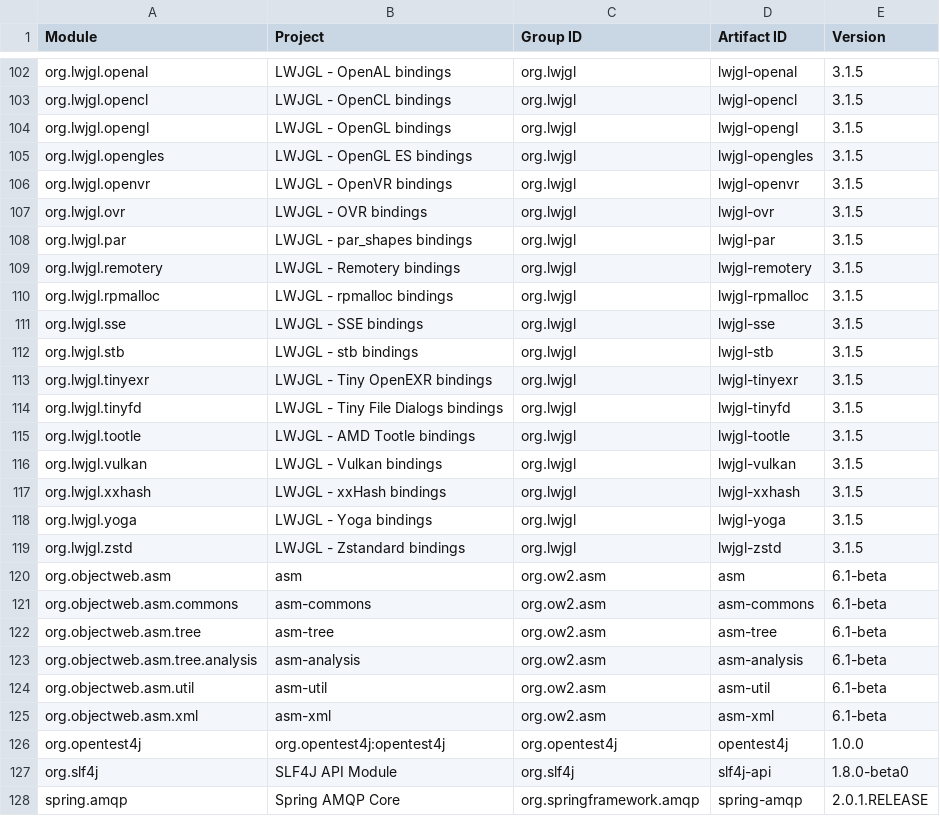
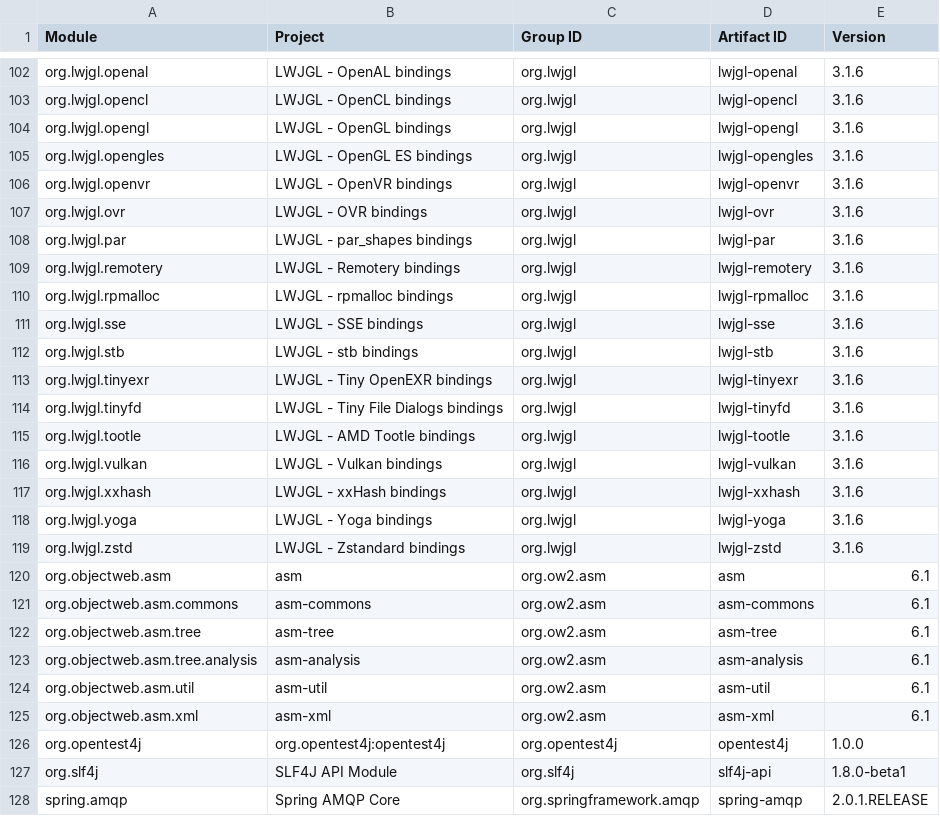
Before and after one commit to jodastephen/jpms-module-names, a CSV file: generated/modules.csv, drawn as a sheet; only a part is shown, gaps mark what is left out; the diff covers the shown part only; the diff names each change by its address in the sheet, - before the commit and + after, or states it on an @@ line.

Commit message:
Bump versions

```diff
--- a/generated/modules.csv
+++ b/generated/modules.csv
-E102:E119 (Version): 3.1.5
+E102:E119 (Version): 3.1.6
-E120:E125 (Version): 6.1-beta
+E120:E125 (Version): 6.1
-E127 (Version): 1.8.0-beta0
+E127 (Version): 1.8.0-beta1
```
Also changed, not shown: 96 edited cells elsewhere in this file, generated/modules.tsv, 15 other files.
